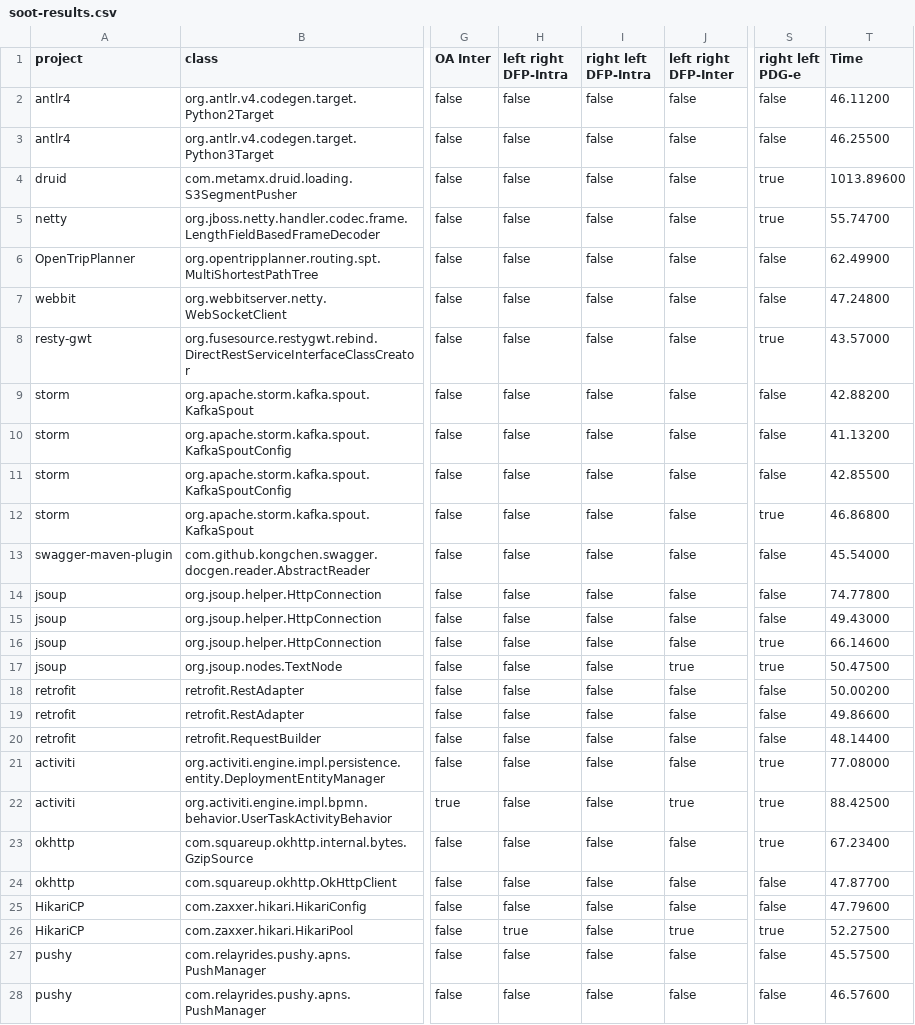
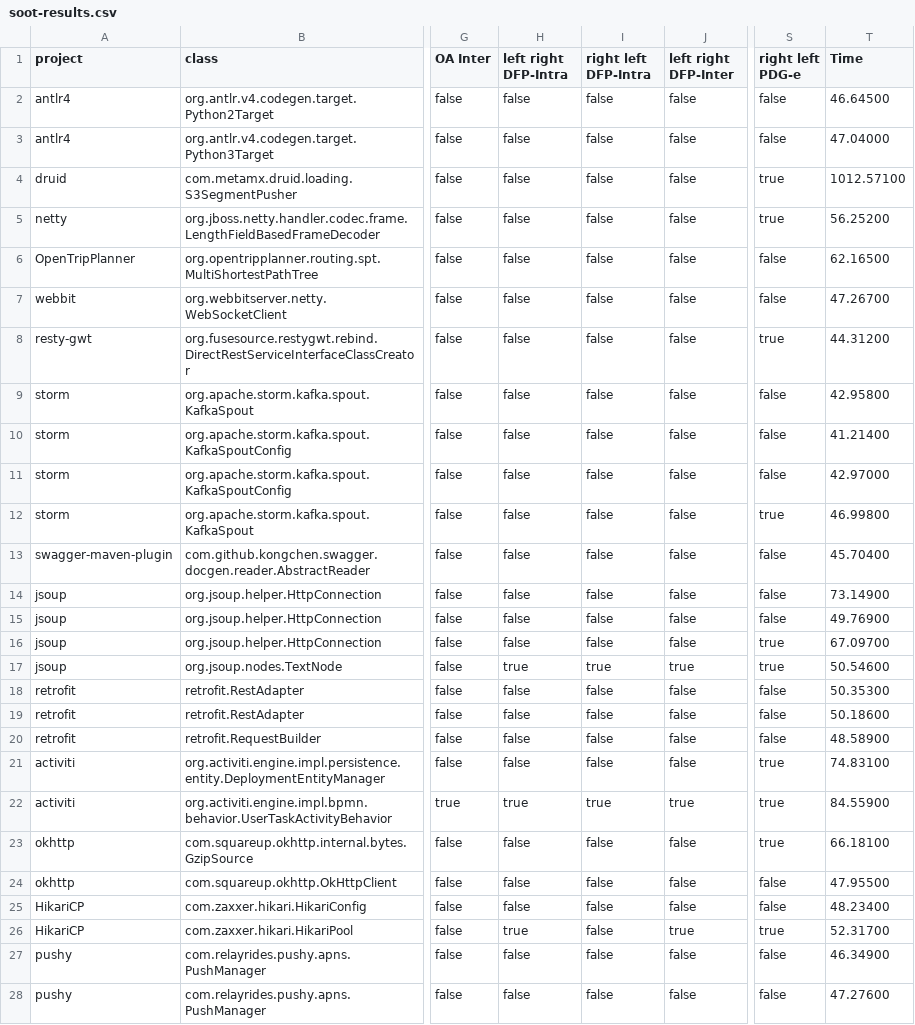
Before and after one commit to galilasmb/analyzing-tp-tn, a CSV file: miningframework/output/results/execution-1/soot-results.csv, drawn as a sheet; only a part is shown, gaps mark what is left out; the diff covers the shown part only; the diff names each change by its address in the sheet, - before the commit and + after, or states it on an @@ line.

```diff
--- a/miningframework/output/results/execution-1/soot-results.csv
+++ b/miningframework/output/results/execution-1/soot-results.csv
-T2 (Time): 46.11200
+T2 (Time): 46.64500
-T3 (Time): 46.25500
+T3 (Time): 47.04000
-T4 (Time): 1013.89600
+T4 (Time): 1012.57100
-T5 (Time): 55.74700
+T5 (Time): 56.25200
-T6 (Time): 62.49900
+T6 (Time): 62.16500
-T7 (Time): 47.24800
+T7 (Time): 47.26700
-T8 (Time): 43.57000
+T8 (Time): 44.31200
-T9 (Time): 42.88200
+T9 (Time): 42.95800
-T10 (Time): 41.13200
+T10 (Time): 41.21400
-T11 (Time): 42.85500
+T11 (Time): 42.97000
-T12 (Time): 46.86800
+T12 (Time): 46.99800
-T13 (Time): 45.54000
+T13 (Time): 45.70400
-T14 (Time): 74.77800
+T14 (Time): 73.14900
-T15 (Time): 49.43000
+T15 (Time): 49.76900
-T16 (Time): 66.14600
+T16 (Time): 67.09700
-H17 (left right DFP-Intra): false
+H17 (left right DFP-Intra): true
-I17 (right left DFP-Intra): false
+I17 (right left DFP-Intra): true
-T17 (Time): 50.47500
+T17 (Time): 50.54600
-T18 (Time): 50.00200
+T18 (Time): 50.35300
-T19 (Time): 49.86600
+T19 (Time): 50.18600
-T20 (Time): 48.14400
+T20 (Time): 48.58900
-T21 (Time): 77.08000
+T21 (Time): 74.83100
-H22 (left right DFP-Intra): false
+H22 (left right DFP-Intra): true
-I22 (right left DFP-Intra): false
+I22 (right left DFP-Intra): true
-T22 (Time): 88.42500
+T22 (Time): 84.55900
-T23 (Time): 67.23400
+T23 (Time): 66.18100
-T24 (Time): 47.87700
+T24 (Time): 47.95500
-T25 (Time): 47.79600
+T25 (Time): 48.23400
-T26 (Time): 52.27500
+T26 (Time): 52.31700
-T27 (Time): 45.57500
+T27 (Time): 46.34900
-T28 (Time): 46.57600
+T28 (Time): 47.27600
```
Also changed, not shown: 121 edited cells elsewhere in this file, 19 other files.
